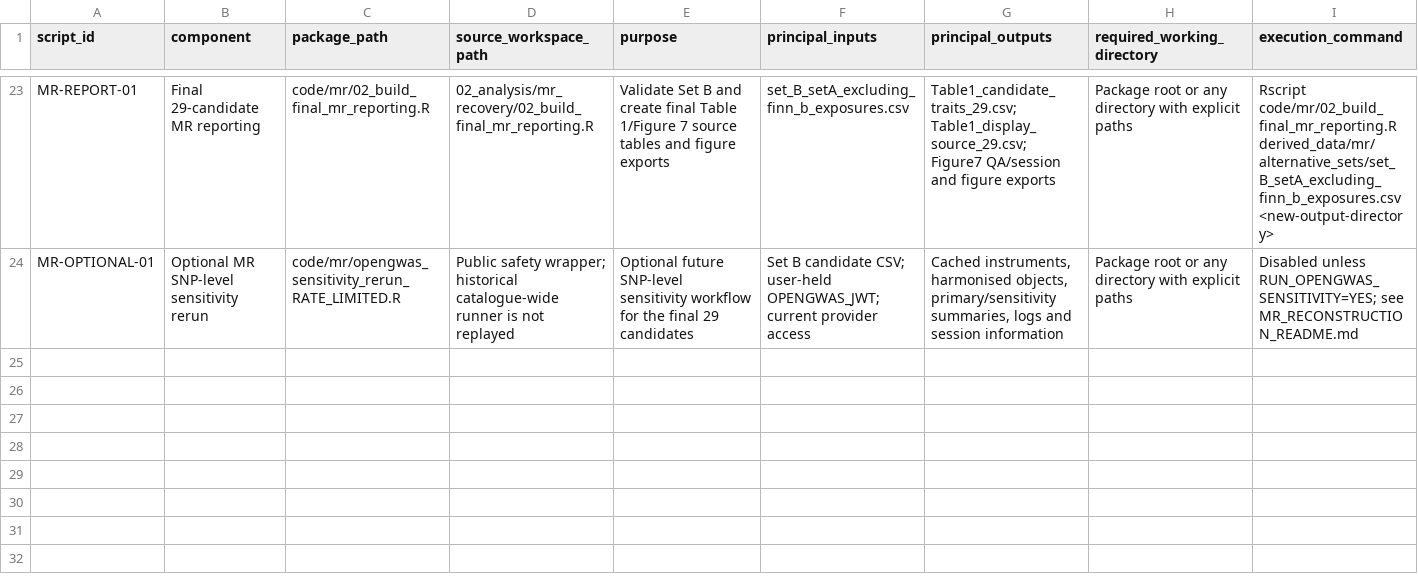
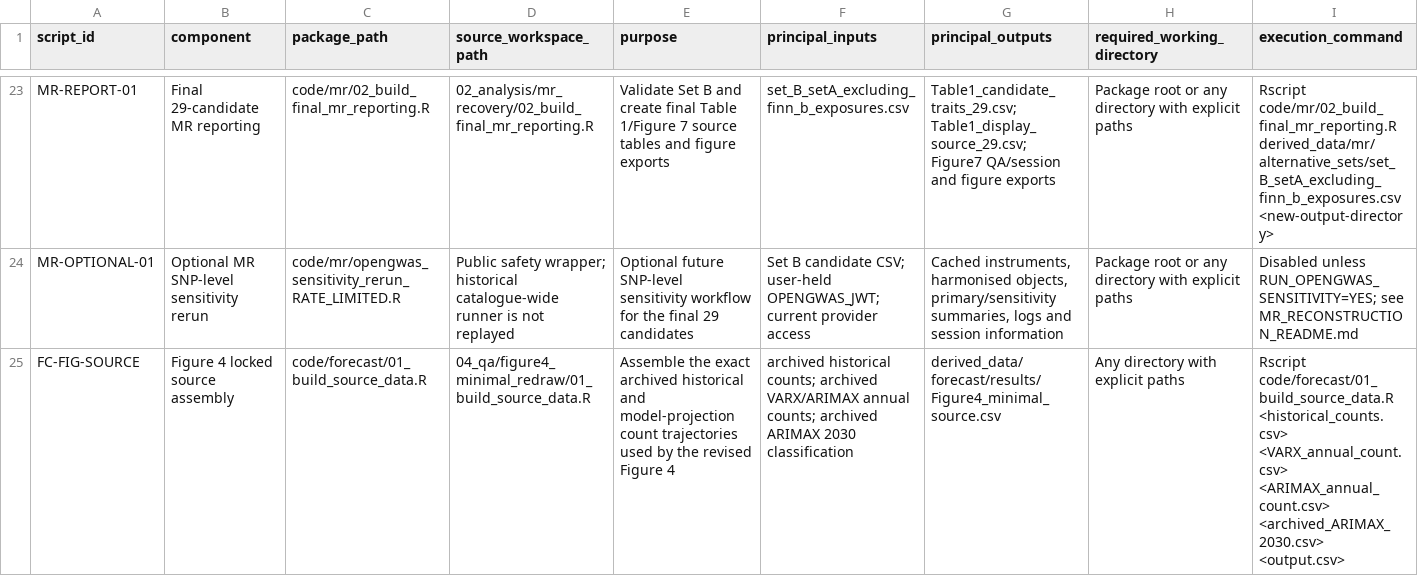
Before and after one commit to casper4869/IHD-DD-reproducibility, a CSV file: manifests/script_manifest.csv, drawn as a sheet; only a part is shown, gaps mark what is left out; rows hold the shown columns only; the diff covers the shown part only; the diff names each change by its address in the sheet, - before the commit and + after, or states it on an @@ line.

```diff
--- a/manifests/script_manifest.csv
+++ b/manifests/script_manifest.csv
+row 25: FC-FIG-SOURCE | Figure 4 locked source assembly | code/forecast/01_build_source_data.R | 04_qa/figure4_minimal_redraw/01_build_source_data.R | Assemble the exact archived historical and model-projection count trajectories used by the revised Figure 4 | archived historical counts; archived VARX/ARIMAX annual counts; archived ARIMAX 2030 classification | derived_data/forecast/results/Figure4_minimal_source.csv | Any directory with explicit paths | Rscript code/forecast/01_build_source_data.R <historical_counts.csv> <VARX_annual_count.csv> <ARIMAX_annual_count.csv> <archived_ARIMAX_2030.csv> <output.csv>
```
Also changed, not shown: 1 added row and 2 edited cells elsewhere in this file, manifests/figure4_figure5_roles_and_checksums.csv, manifests/package_file_manifest_sha256.csv, 28 other files.
